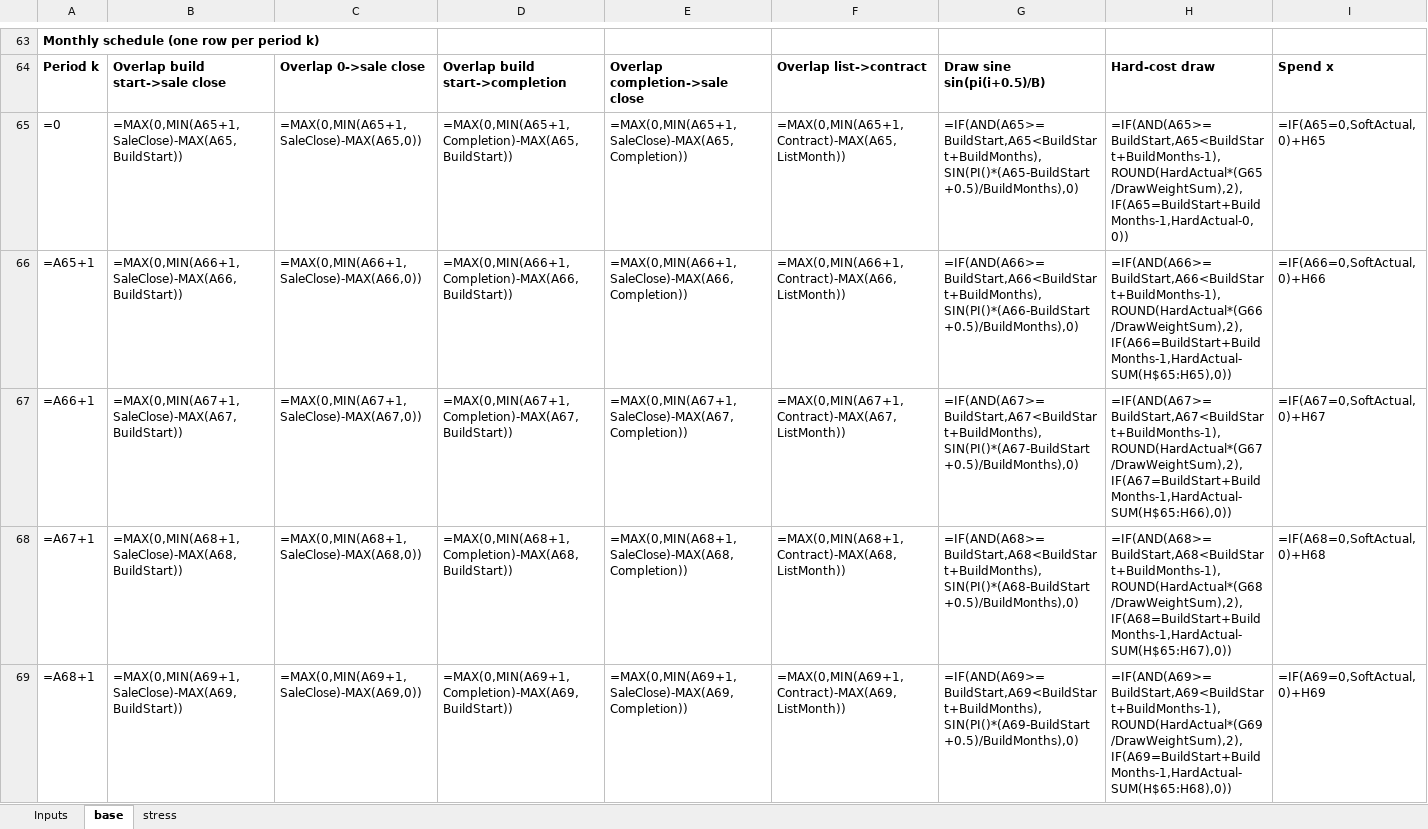
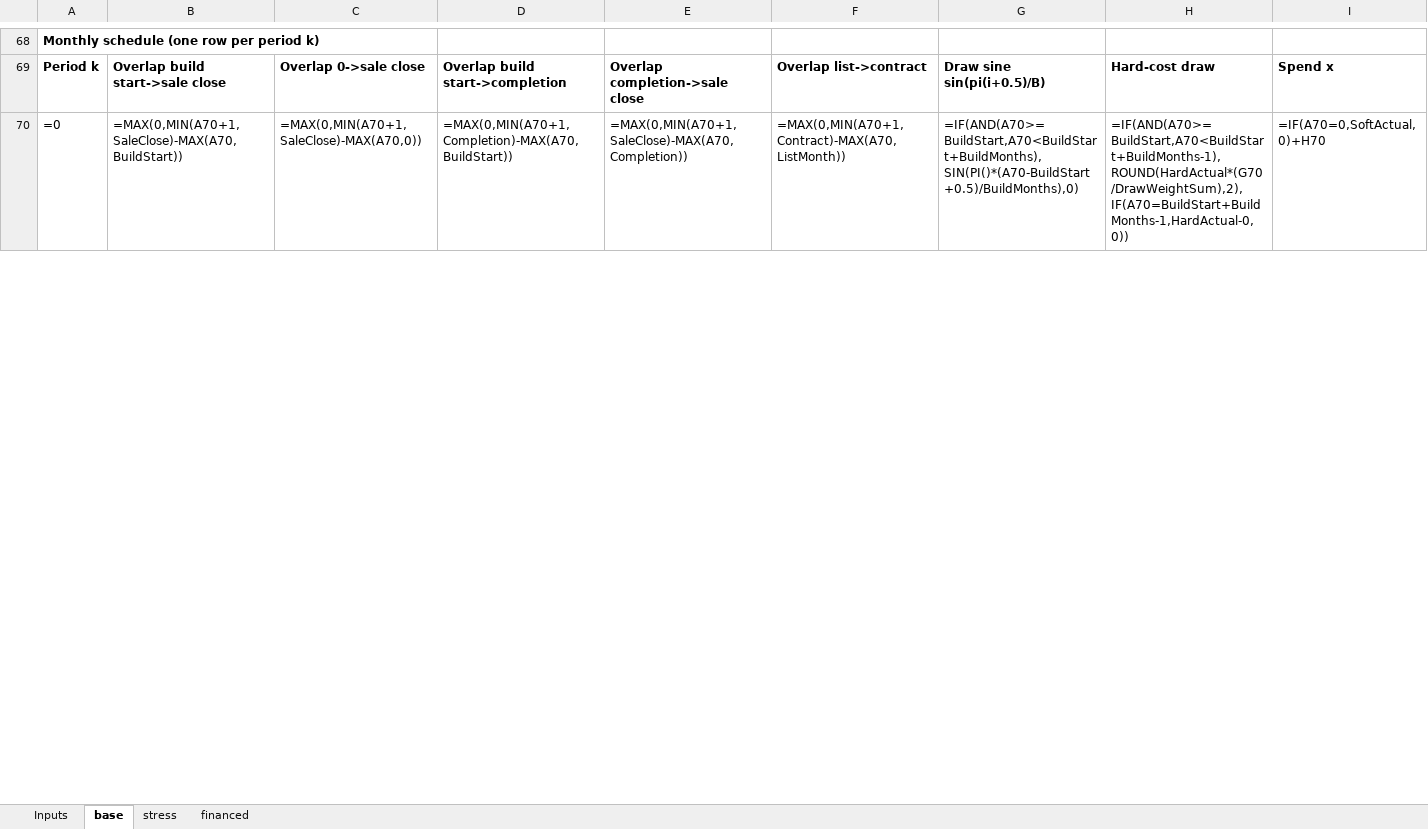
Before and after one commit to jgoldfish23/spec-studio, an Excel workbook: docs/golden-deal.xlsx, sheet base, drawn as a sheet; only a part is shown, gaps mark what is left out; values as stored, in another font and other column widths than the file's, no borders; formulas without a stored value are shown as written; removed rows and columns are numbered as before the commit, all else as after; rows hold the shown columns only; the diff covers the shown part only; the diff names each change by its address in the sheet, - before the commit and + after, or states it on an @@ line.

```diff
--- a/docs/golden-deal.xlsx (sheet base)
+++ b/docs/golden-deal.xlsx (sheet base)
+sheet tab: financed
-B70: =MAX(0,MIN(A65+1,SaleClose)-MAX(A65,BuildStart))
+B70: =MAX(0,MIN(A70+1,SaleClose)-MAX(A70,BuildStart))
-C70: =MAX(0,MIN(A65+1,SaleClose)-MAX(A65,0))
+C70: =MAX(0,MIN(A70+1,SaleClose)-MAX(A70,0))
-D70: =MAX(0,MIN(A65+1,Completion)-MAX(A65,BuildStart))
+D70: =MAX(0,MIN(A70+1,Completion)-MAX(A70,BuildStart))
-E70: =MAX(0,MIN(A65+1,SaleClose)-MAX(A65,Completion))
+E70: =MAX(0,MIN(A70+1,SaleClose)-MAX(A70,Completion))
-F70: =MAX(0,MIN(A65+1,Contract)-MAX(A65,ListMonth))
+F70: =MAX(0,MIN(A70+1,Contract)-MAX(A70,ListMonth))
-G70: =IF(AND(A65>=BuildStart,A65<BuildStart+BuildMonths),SIN(PI()*(A65-BuildStart+0.5)/BuildMonths),0)
+G70: =IF(AND(A70>=BuildStart,A70<BuildStart+BuildMonths),SIN(PI()*(A70-BuildStart+0.5)/BuildMonths),0)
-H70: =IF(AND(A65>=BuildStart,A65<BuildStart+BuildMonths-1),ROUND(HardActual*(G65/DrawWeightSum),2),IF(A65=BuildStart+BuildMonths-1,HardActual-0,0))
+H70: =IF(AND(A70>=BuildStart,A70<BuildStart+BuildMonths-1),ROUND(HardActual*(G70/DrawWeightSum),2),IF(A70=BuildStart+BuildMonths-1,HardActual-0,0))
-I70: =IF(A65=0,SoftActual,0)+H65
+I70: =IF(A70=0,SoftActual,0)+H70
-row 66: =A65+1 | =MAX(0,MIN(A66+1,SaleClose)-MAX(A66,BuildStart)) | =MAX(0,MIN(A66+1,SaleClose)-MAX(A66,0)) | =MAX(0,MIN(A66+1,Completion)-MAX(A66,BuildStart)) | =MAX(0,MIN(A66+1,SaleClose)-MAX(A66,Completion)) | =MAX(0,MIN(A66+1,Contract)-MAX(A66,ListMonth)) | =IF(AND(A66>=BuildStart,A66<BuildStart+BuildMonths),SIN(PI()*(A66-BuildStart+0.5)/BuildMonths),0) | =IF(AND(A66>=BuildStart,A66<BuildStart+BuildMonths-1),ROUND(HardActual*(G66/DrawWeightSum),2),IF(A66=BuildStart+BuildMonths-1,HardActual-SUM(H$65:H65),0)) | =IF(A66=0,SoftActual,0)+H66
-row 67: =A66+1 | =MAX(0,MIN(A67+1,SaleClose)-MAX(A67,BuildStart)) | =MAX(0,MIN(A67+1,SaleClose)-MAX(A67,0)) | =MAX(0,MIN(A67+1,Completion)-MAX(A67,BuildStart)) | =MAX(0,MIN(A67+1,SaleClose)-MAX(A67,Completion)) | =MAX(0,MIN(A67+1,Contract)-MAX(A67,ListMonth)) | =IF(AND(A67>=BuildStart,A67<BuildStart+BuildMonths),SIN(PI()*(A67-BuildStart+0.5)/BuildMonths),0) | =IF(AND(A67>=BuildStart,A67<BuildStart+BuildMonths-1),ROUND(HardActual*(G67/DrawWeightSum),2),IF(A67=BuildStart+BuildMonths-1,HardActual-SUM(H$65:H66),0)) | =IF(A67=0,SoftActual,0)+H67
-row 68: =A67+1 | =MAX(0,MIN(A68+1,SaleClose)-MAX(A68,BuildStart)) | =MAX(0,MIN(A68+1,SaleClose)-MAX(A68,0)) | =MAX(0,MIN(A68+1,Completion)-MAX(A68,BuildStart)) | =MAX(0,MIN(A68+1,SaleClose)-MAX(A68,Completion)) | =MAX(0,MIN(A68+1,Contract)-MAX(A68,ListMonth)) | =IF(AND(A68>=BuildStart,A68<BuildStart+BuildMonths),SIN(PI()*(A68-BuildStart+0.5)/BuildMonths),0) | =IF(AND(A68>=BuildStart,A68<BuildStart+BuildMonths-1),ROUND(HardActual*(G68/DrawWeightSum),2),IF(A68=BuildStart+BuildMonths-1,HardActual-SUM(H$65:H67),0)) | =IF(A68=0,SoftActual,0)+H68
-row 69: =A68+1 | =MAX(0,MIN(A69+1,SaleClose)-MAX(A69,BuildStart)) | =MAX(0,MIN(A69+1,SaleClose)-MAX(A69,0)) | =MAX(0,MIN(A69+1,Completion)-MAX(A69,BuildStart)) | =MAX(0,MIN(A69+1,SaleClose)-MAX(A69,Completion)) | =MAX(0,MIN(A69+1,Contract)-MAX(A69,ListMonth)) | =IF(AND(A69>=BuildStart,A69<BuildStart+BuildMonths),SIN(PI()*(A69-BuildStart+0.5)/BuildMonths),0) | =IF(AND(A69>=BuildStart,A69<BuildStart+BuildMonths-1),ROUND(HardActual*(G69/DrawWeightSum),2),IF(A69=BuildStart+BuildMonths-1,HardActual-SUM(H$65:H68),0)) | =IF(A69=0,SoftActual,0)+H69
```
Also changed, not shown: 12 added rows, 3 removed rows and 34 edited cells elsewhere in this sheet, sheet stress, sheet Inputs, 8 other files.
